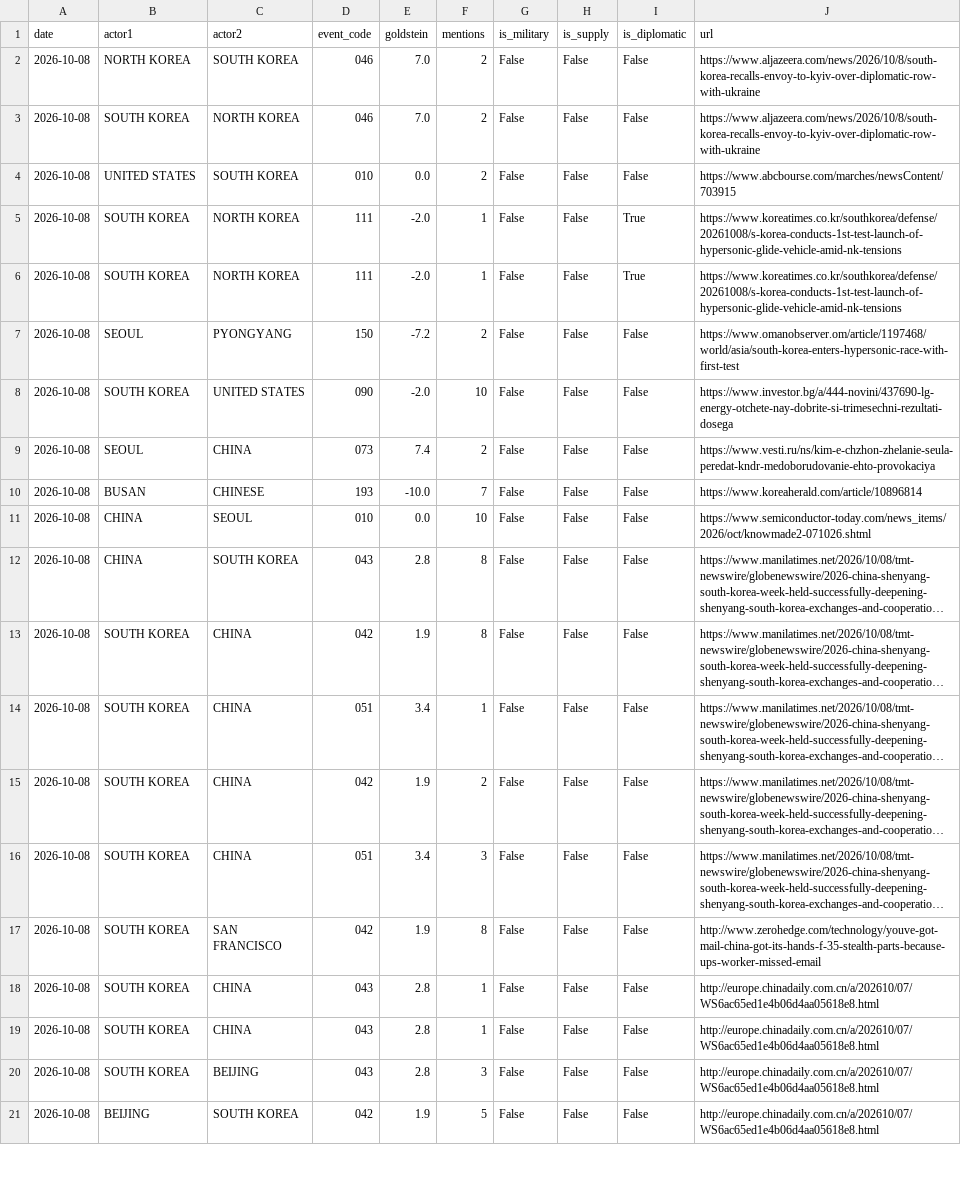
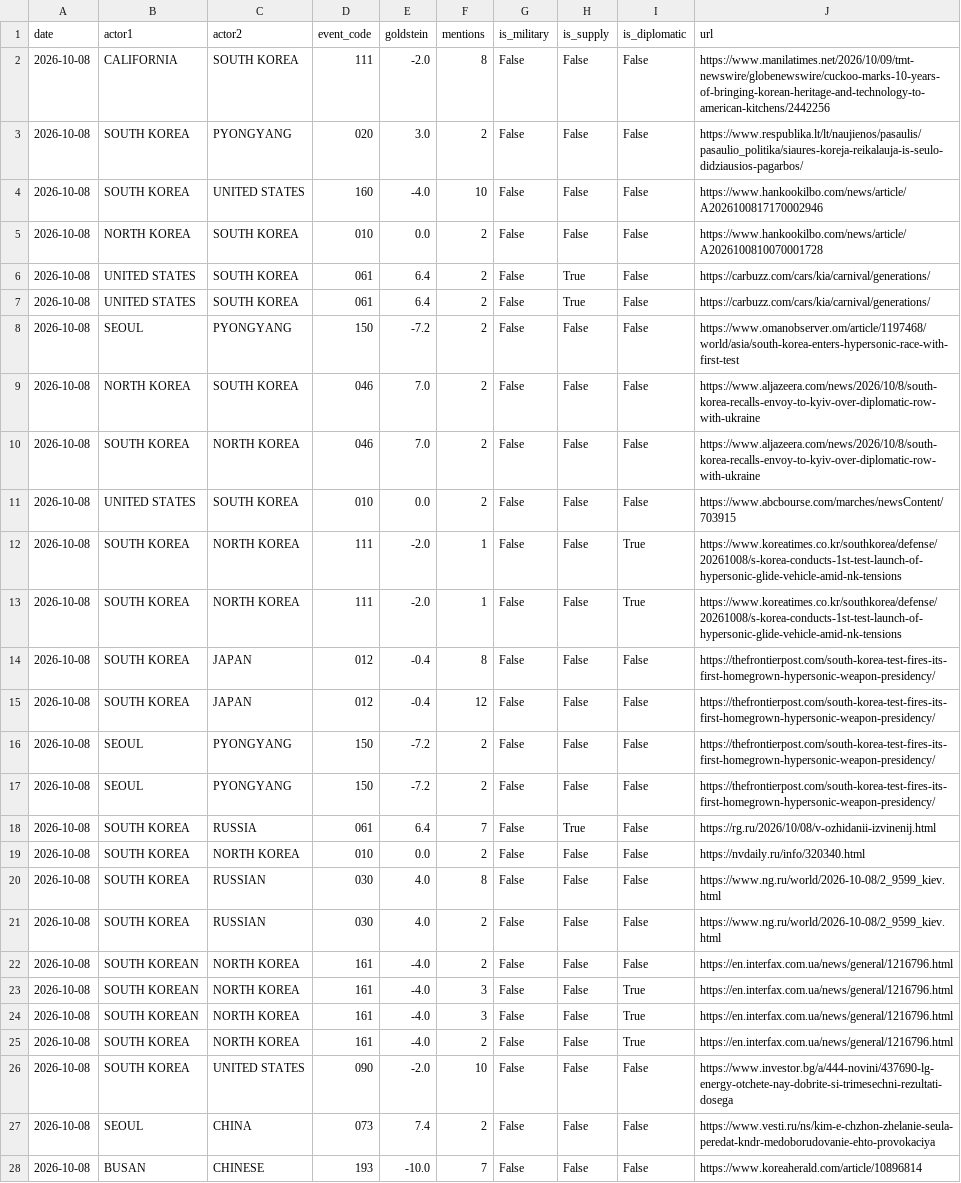
Before and after one commit to gaiscenter/gais-kbti, a CSV file: raw_data/2026-10-08.csv, drawn as a sheet; only a part is shown; the shorter side is filled out with more unchanged rows; long unchanged cells end in ….

```diff
--- a/raw_data/2026-10-08.csv
+++ b/raw_data/2026-10-08.csv
@@ -1,2 +1,9 @@
 date,actor1,actor2,event_code,goldstein,mentions,is_military,is_supply,is_diplomatic,url
+2026-10-08,CALIFORNIA,SOUTH KOREA,111,-2.0,8,False,False,False,https://www.manilatimes.net/2026/10/09/tmt-newswire/globenewswire/cuckoo-marks-10-years-of-bringing-korean-heritage-and-technology-to-american-kitchens/2442256
+2026-10-08,SOUTH KOREA,PYONGYANG,020,3.0,2,False,False,False,https://www.respublika.lt/lt/naujienos/pasaulis/pasaulio_politika/siaures-koreja-reikalauja-is-seulo-didziausios-pagarbos/
+2026-10-08,SOUTH KOREA,UNITED STATES,160,-4.0,10,False,False,False,https://www.hankookilbo.com/news/article/A2026100817170002946
+2026-10-08,NORTH KOREA,SOUTH KOREA,010,0.0,2,False,False,False,https://www.hankookilbo.com/news/article/A2026100810070001728
+2026-10-08,UNITED STATES,SOUTH KOREA,061,6.4,2,False,True,False,https://carbuzz.com/cars/kia/carnival/generations/
+2026-10-08,UNITED STATES,SOUTH KOREA,061,6.4,2,False,True,False,https://carbuzz.com/cars/kia/carnival/generations/
+2026-10-08,SEOUL,PYONGYANG,150,-7.2,2,False,False,False,https://www.omanobserver.om/article/1197468/world/asia/south-korea-enters-hypersonic-race-with-first-test
 2026-10-08,NORTH KOREA,SOUTH KOREA,046,7.0,2,False,False,False,https://www.aljazeera.com/news/2026/10/8/south-korea-recalls-envoy-to-kyiv-over-diplomatic-row-with-ukraine
@@ -6,3 +13,14 @@
 2026-10-08,SOUTH KOREA,NORTH KOREA,111,-2.0,1,False,False,True,https://www.koreatimes.co.kr/southkorea/defense/20261008/s-korea-conducts-1st-test-launch-of-hypersonic-glide-vehicle-amid-nk-tensions
-2026-10-08,SEOUL,PYONGYANG,150,-7.2,2,False,False,False,https://www.omanobserver.om/article/1197468/world/asia/south-korea-enters-hypersonic-race-with-first-test
+2026-10-08,SOUTH KOREA,JAPAN,012,-0.4,8,False,False,False,https://thefrontierpost.com/south-korea-test-fires-its-first-homegrown-hypersonic-weapon-presidency/
+2026-10-08,SOUTH KOREA,JAPAN,012,-0.4,12,False,False,False,https://thefrontierpost.com/south-korea-test-fires-its-first-homegrown-hypersonic-weapon-presidency/
+2026-10-08,SEOUL,PYONGYANG,150,-7.2,2,False,False,False,https://thefrontierpost.com/south-korea-test-fires-its-first-homegrown-hypersonic-weapon-presidency/
+2026-10-08,SEOUL,PYONGYANG,150,-7.2,2,False,False,False,https://thefrontierpost.com/south-korea-test-fires-its-first-homegrown-hypersonic-weapon-presidency/
+2026-10-08,SOUTH KOREA,RUSSIA,061,6.4,7,False,True,False,https://rg.ru/2026/10/08/v-ozhidanii-izvinenij.html
+2026-10-08,SOUTH KOREA,NORTH KOREA,010,0.0,2,False,False,False,https://nvdaily.ru/info/320340.html
+2026-10-08,SOUTH KOREA,RUSSIAN,030,4.0,8,False,False,False,https://www.ng.ru/world/2026-10-08/2_9599_kiev.html
+2026-10-08,SOUTH KOREA,RUSSIAN,030,4.0,2,False,False,False,https://www.ng.ru/world/2026-10-08/2_9599_kiev.html
+2026-10-08,SOUTH KOREAN,NORTH KOREA,161,-4.0,2,False,False,False,https://en.interfax.com.ua/news/general/1216796.html
+2026-10-08,SOUTH KOREAN,NORTH KOREA,161,-4.0,3,False,False,True,https://en.interfax.com.ua/news/general/1216796.html
+2026-10-08,SOUTH KOREAN,NORTH KOREA,161,-4.0,3,False,False,True,https://en.interfax.com.ua/news/general/1216796.html
+2026-10-08,SOUTH KOREA,NORTH KOREA,161,-4.0,2,False,False,True,https://en.interfax.com.ua/news/general/1216796.html
 2026-10-08,SOUTH KOREA,UNITED STATES,090,-2.0,10,False,False,False,https://www.investor.bg/a/444-novini/437690-lg-energy-otchete-nay-dobrite-si-trimesechni-rezultati-dosega
```
Also changed, not shown: 3 other files.
